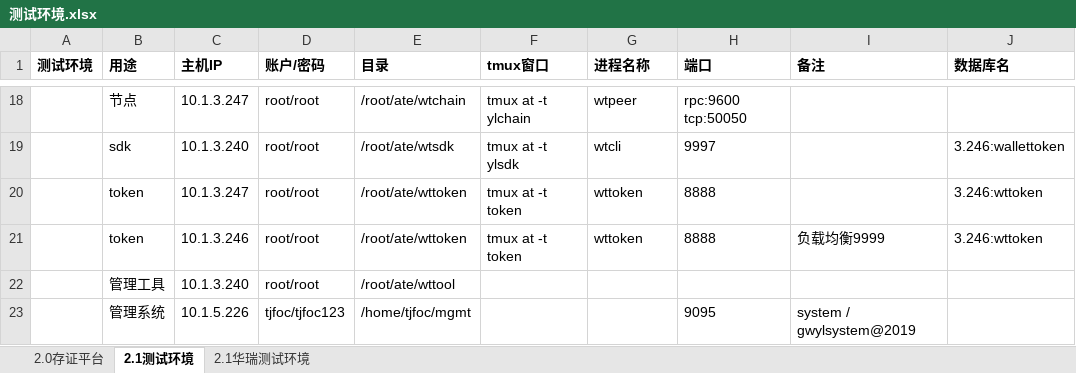
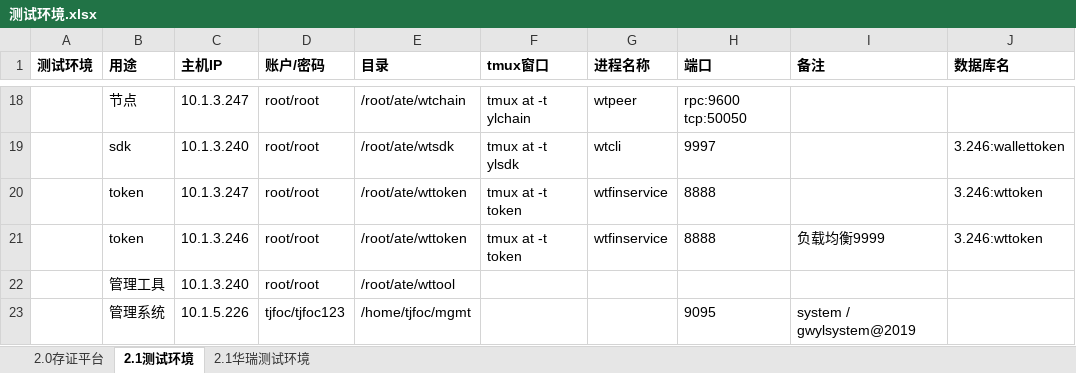
Before and after one commit to mxz-scott/tjfoc-test, an Excel workbook: 测试环境.xlsx, sheet 2.1测试环境, drawn as a sheet; only a part is shown, gaps mark what is left out; values as stored, in another font and other column widths than the file's, no borders; the diff names each change by its address in the sheet, - before the commit and + after, or states it on an @@ line.

```diff
--- a/测试环境.xlsx (sheet 2.1测试环境)
+++ b/测试环境.xlsx (sheet 2.1测试环境)
-G20:G21 (进程名称): wttoken
+G20:G21 (进程名称): wtfinservice
```
Also changed, not shown: 2 other files.
